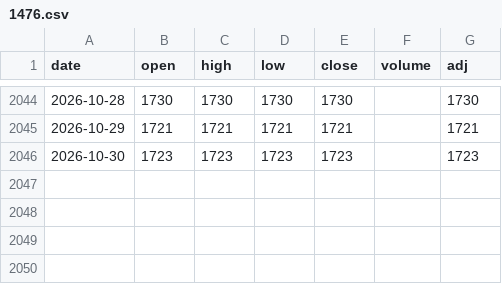
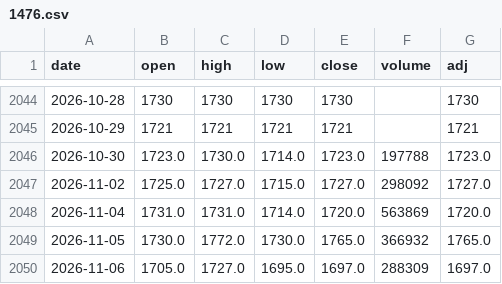
Before and after one commit to sumaho201506/saya-monitor, a CSV file: history/1476.csv, drawn as a sheet; only a part is shown, gaps mark what is left out.

```diff
--- a/history/1476.csv
+++ b/history/1476.csv
@@ -2045,2 +2045,6 @@ date,open,high,low,close,volume,adj
 2026-10-29,1721,1721,1721,1721,,1721
-2026-10-30,1723,1723,1723,1723,,1723
+2026-10-30,1723.0,1730.0,1714.0,1723.0,197788,1723.0
+2026-11-02,1725.0,1727.0,1715.0,1727.0,298092,1727.0
+2026-11-04,1731.0,1731.0,1714.0,1720.0,563869,1720.0
+2026-11-05,1730.0,1772.0,1730.0,1765.0,366932,1765.0
+2026-11-06,1705.0,1727.0,1695.0,1697.0,288309,1697.0
```
Also changed, not shown: history/1343.csv, history/1488.csv, 3 other files.
